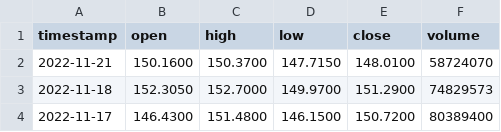
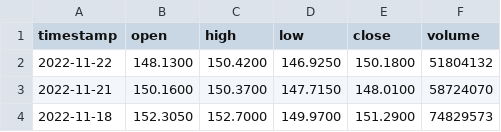
Before and after one commit to Adesh101/PDP-GUI, a CSV file: data/AAPL.csv, drawn as a sheet; only a part is shown; the shorter side is filled out with more unchanged rows; the diff names each change by its address in the sheet, - before the commit and + after, or states it on an @@ line.

```diff
--- a/data/AAPL.csv
+++ b/data/AAPL.csv
+row 2: 2022-11-22 | 148.1300 | 150.4200 | 146.9250 | 150.1800 | 51804132
```
Also changed, not shown: data/AMZN.csv, data/GOOG.csv, 15 other files.
